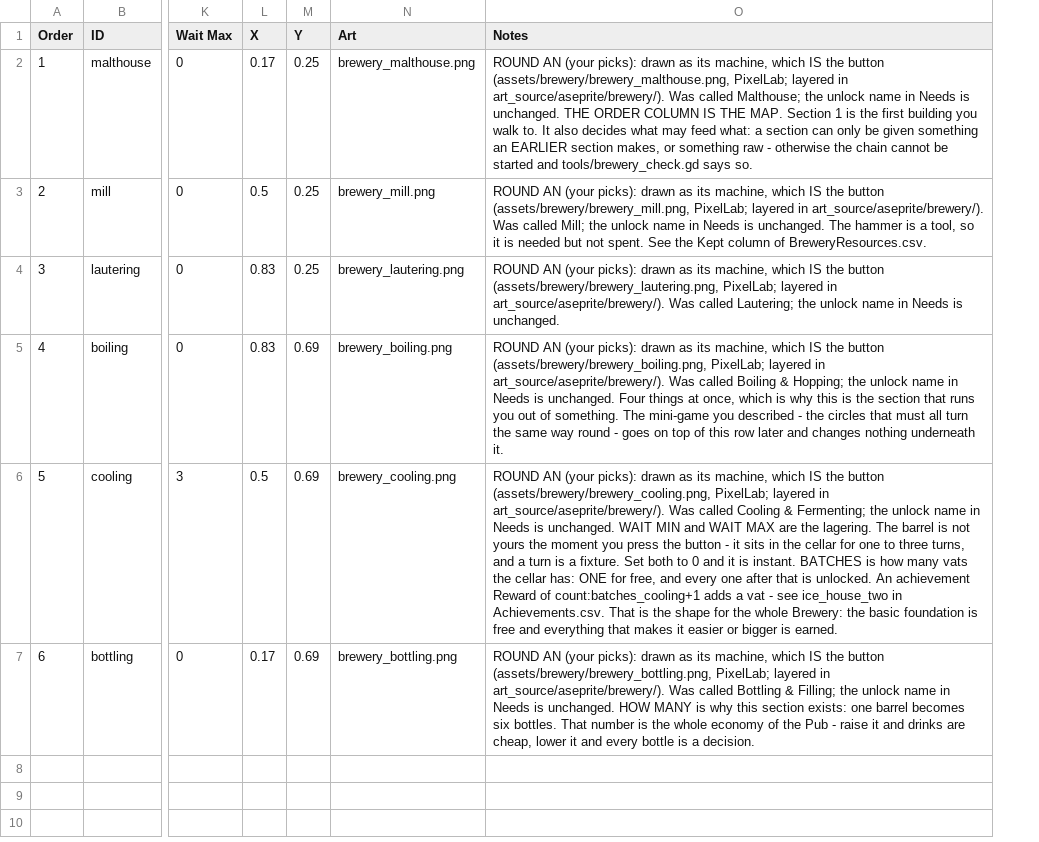
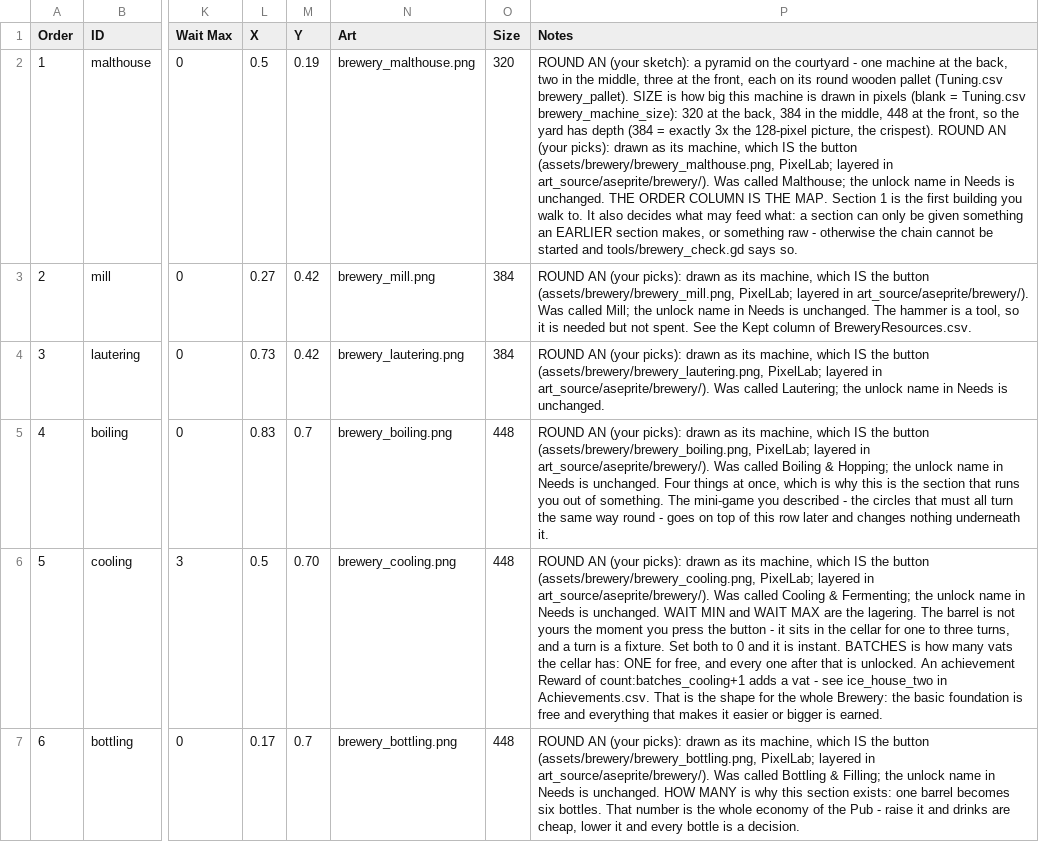
Before and after one commit to SchwartzAnthony/project_sb, a CSV file: data/BrewerySections.csv, drawn as a sheet; only a part is shown, gaps mark what is left out; addresses are those after the commit; the diff names each change by its address in the sheet, - before the commit and + after, or states it on an @@ line.

```diff
--- a/data/BrewerySections.csv
+++ b/data/BrewerySections.csv
+column O (Size), rows 2-7: 320 | 384 | 384 | 448 | 448 | 448
-L2 (X): 0.17
+L2 (X): 0.5
-M2 (Y): 0.25
+M2 (Y): 0.19
-P2 (Notes): …AN (your picks): drawn…
+P2 (Notes): …AN (your sketch): a pyramid on the courtyard - one machine at the back, two in the middle, three at the front, each on its round wooden pallet (Tuning.csv brewery_pallet). SIZE is how big this machine is drawn in pixels (blank = Tuning.csv brewery_machine_size): 320 at the back, 384 in the middle, 448 at the front, so the yard has depth (384 = exactly 3x the 128-pixel picture, the crispest). ROUND AN (your picks): drawn…
-L3 (X): 0.5
+L3 (X): 0.27
-M3:M4 (Y): 0.25
+M3:M4 (Y): 0.42
-L4 (X): 0.83
+L4 (X): 0.73
-M5 (Y): 0.69
+M5 (Y): 0.7
-M6 (Y): 0.69
+M6 (Y): 0.70
-M7 (Y): 0.69
+M7 (Y): 0.7
```
Also changed, not shown: data/StoryArt.csv, data/Tuning.csv, 12 other files.
